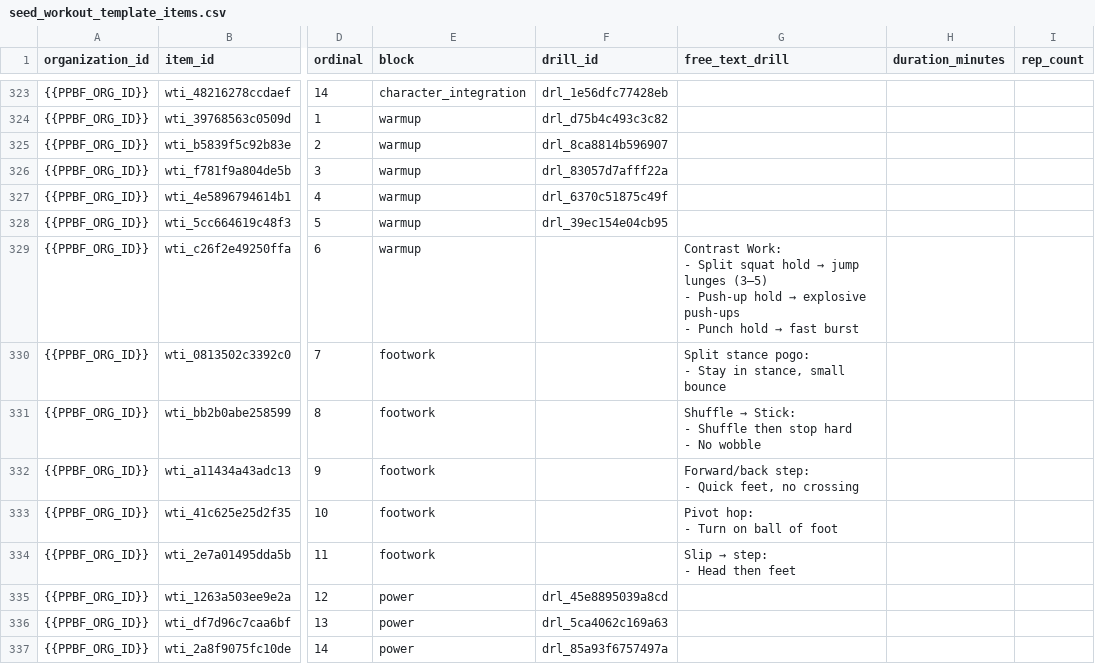
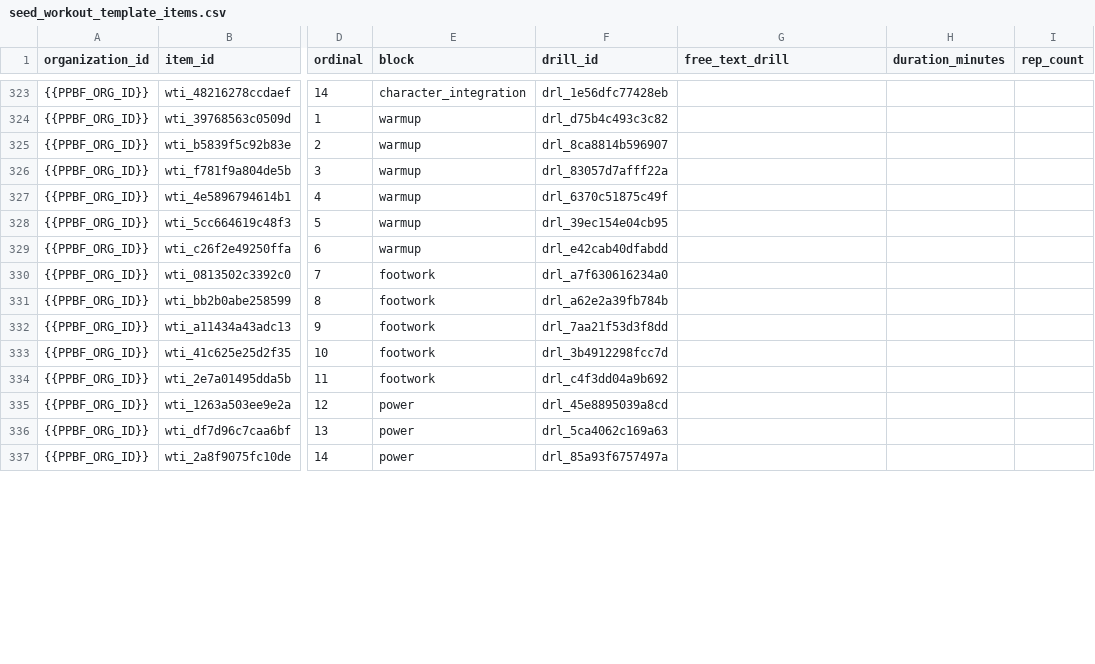
Before and after one commit to PunxsyProminence/ppbf-platform, a CSV file: apps/web/seed-data/workout-templates/seed_workout_template_items.csv, drawn as a sheet; only a part is shown, gaps mark what is left out; ↵ is a line break in a cell; the diff covers the shown part only; the diff names each change by its address in the sheet, - before the commit and + after, or states it on an @@ line.

```diff
--- a/apps/web/seed-data/workout-templates/seed_workout_template_items.csv
+++ b/apps/web/seed-data/workout-templates/seed_workout_template_items.csv
-F329 (drill_id): (empty)
+F329 (drill_id): drl_e42cab40dfabdd
@@ G329 (free_text_drill): Contrast Work: ↵ - Split squat hold → jump lunges (3–5) ↵ - Push-up hold → explosive push-ups ↵ - Punch hold → fast burst → (empty) @@
-F330 (drill_id): (empty)
+F330 (drill_id): drl_a7f630616234a0
-G330 (free_text_drill): Split stance pogo: ↵ - Stay in stance, small bounce
+G330 (free_text_drill): (empty)
-F331 (drill_id): (empty)
+F331 (drill_id): drl_a62e2a39fb784b
@@ G331 (free_text_drill): Shuffle → Stick: ↵ - Shuffle then stop hard ↵ - No wobble → (empty) @@
-F332 (drill_id): (empty)
+F332 (drill_id): drl_7aa21f53d3f8dd
-G332 (free_text_drill): Forward/back step: ↵ - Quick feet, no crossing
+G332 (free_text_drill): (empty)
-F333 (drill_id): (empty)
+F333 (drill_id): drl_3b4912298fcc7d
-G333 (free_text_drill): Pivot hop: ↵ - Turn on ball of foot
+G333 (free_text_drill): (empty)
-F334 (drill_id): (empty)
+F334 (drill_id): drl_c4f3dd04a9b692
@@ G334 (free_text_drill): Slip → step: ↵ - Head then feet → (empty) @@
```
Also changed, not shown: 15 edited cells elsewhere in this file, apps/web/seed-data/drill-library/seed_drill_cues.csv, apps/web/seed-data/drill-library/seed_drill_stop_rules.csv, 9 other files.
